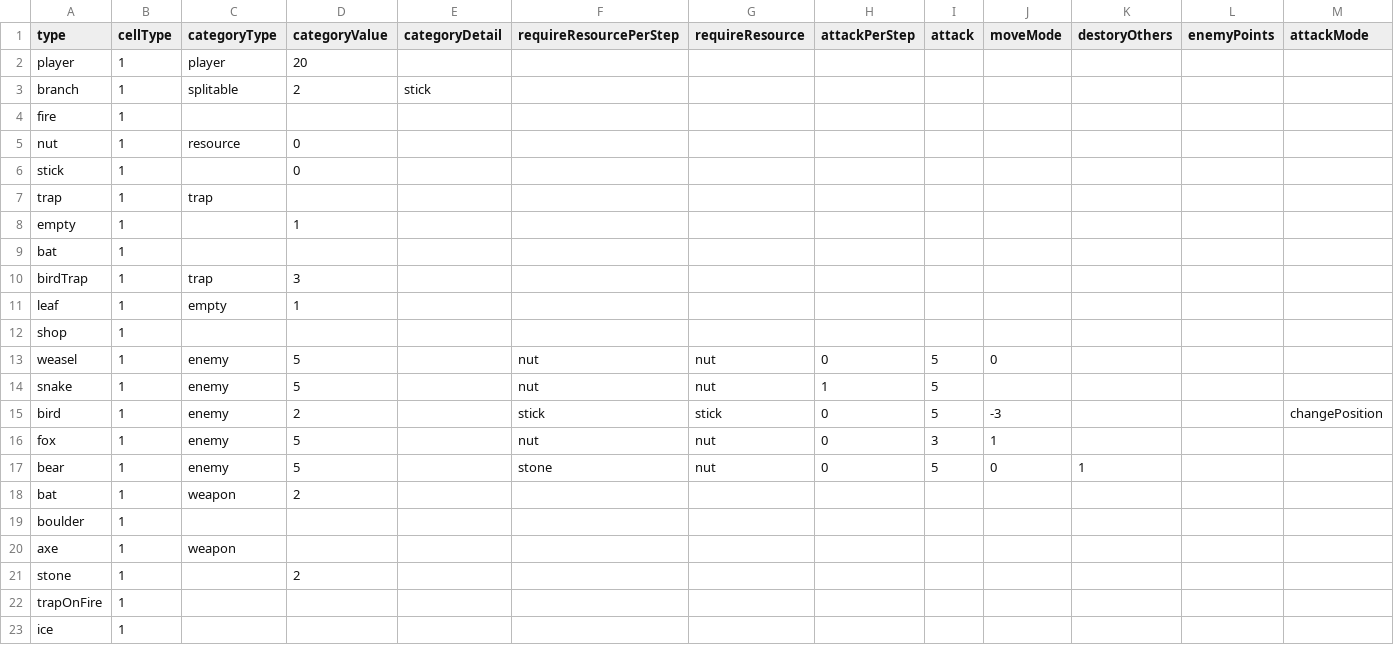
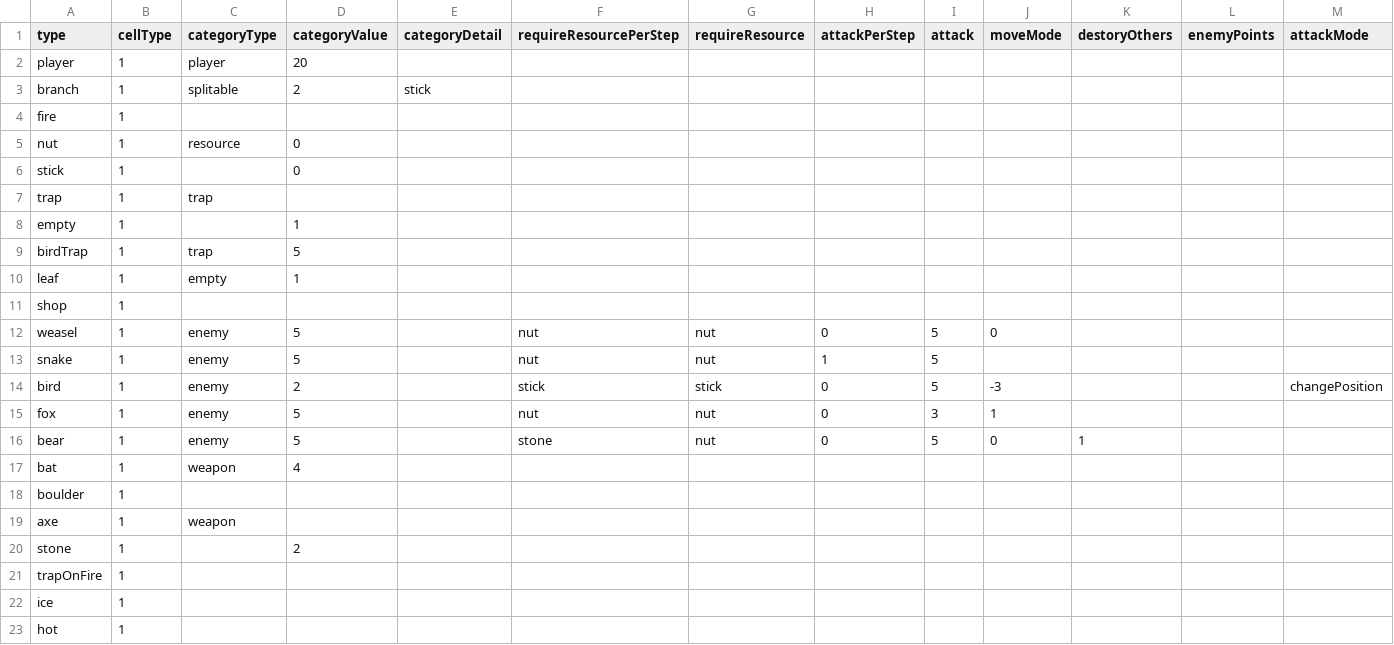
Before and after one commit to shshwdr/cozy-autumn, a CSV file: Assets/Resources/csv/cell.csv, drawn as a sheet; only a part is shown; the shorter side is filled out with more unchanged rows; removed rows and columns are numbered as before the commit, all else as after; rows hold the shown columns only; the diff names each change by its address in the sheet, - before the commit and + after, or states it on an @@ line.

```diff
--- a/Assets/Resources/csv/cell.csv
+++ b/Assets/Resources/csv/cell.csv
-row 9: bat | 1
-D9 (categoryValue): 3
+D9 (categoryValue): 5
-D17 (categoryValue): 2
+D17 (categoryValue): 4
```
Also changed, not shown: Assets/Resources/csv/bearForest.csv, Assets/Resources/csv/combination.csv, 10 other files.
